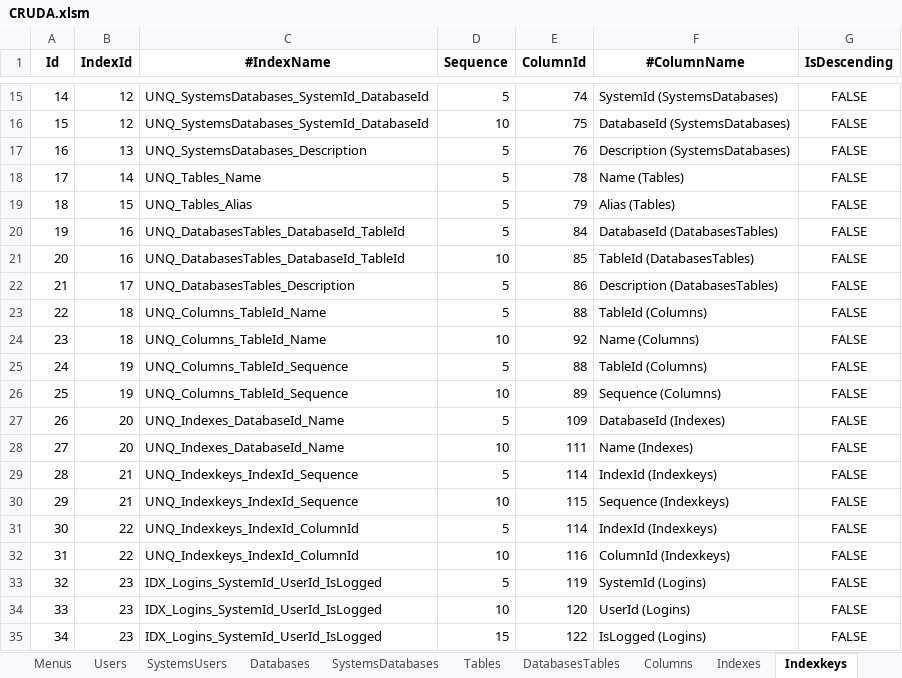
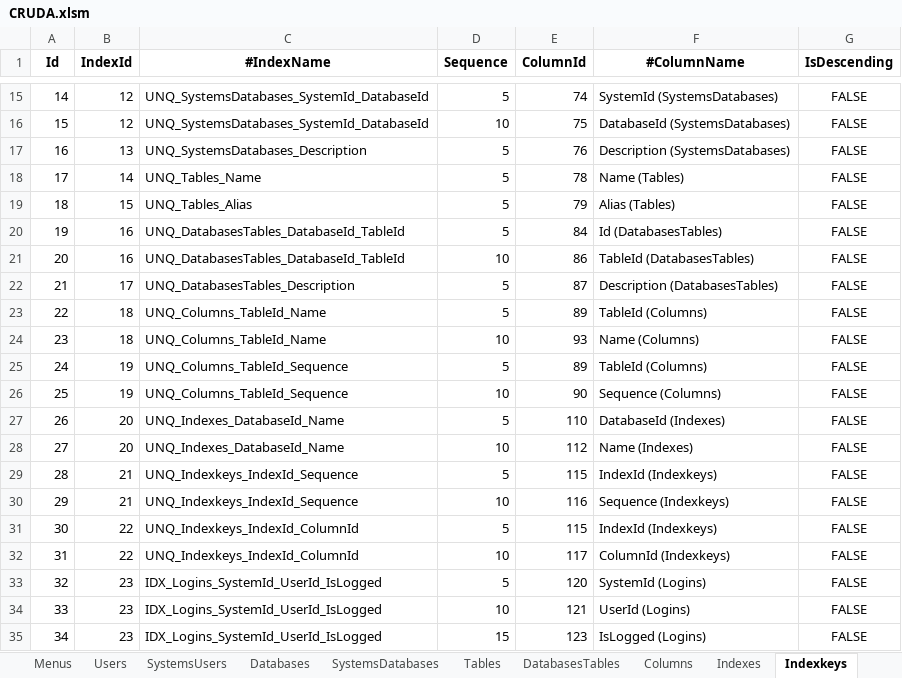
Before and after one commit to joaolabrego/CRUDEX, an Excel workbook: CRUDA/Assets/CRUDA.xlsm, sheet Indexkeys, drawn as a sheet; only a part is shown, gaps mark what is left out; values as stored, in another font and other column widths than the file's, no borders; the diff names each change by its address in the sheet, - before the commit and + after, or states it on an @@ line.

```diff
--- a/CRUDA/Assets/CRUDA.xlsm (sheet Indexkeys)
+++ b/CRUDA/Assets/CRUDA.xlsm (sheet Indexkeys)
-F20 (#ColumnName): DatabaseId (DatabasesTables)
+F20 (#ColumnName): Id (DatabasesTables)
-E21 (ColumnId): 85
+E21 (ColumnId): 86
-E22 (ColumnId): 86
+E22 (ColumnId): 87
-E23 (ColumnId): 88
+E23 (ColumnId): 89
-E24 (ColumnId): 92
+E24 (ColumnId): 93
-E25 (ColumnId): 88
+E25 (ColumnId): 89
-E26 (ColumnId): 89
+E26 (ColumnId): 90
-E27 (ColumnId): 109
+E27 (ColumnId): 110
-E28 (ColumnId): 111
+E28 (ColumnId): 112
-E29 (ColumnId): 114
+E29 (ColumnId): 115
-E30 (ColumnId): 115
+E30 (ColumnId): 116
-E31 (ColumnId): 114
+E31 (ColumnId): 115
-E32 (ColumnId): 116
+E32 (ColumnId): 117
-E33 (ColumnId): 119
+E33 (ColumnId): 120
-E34 (ColumnId): 120
+E34 (ColumnId): 121
-E35 (ColumnId): 122
+E35 (ColumnId): 123
```
Also changed, not shown: sheet Columns, formulas that keep their value, 2 other files.
